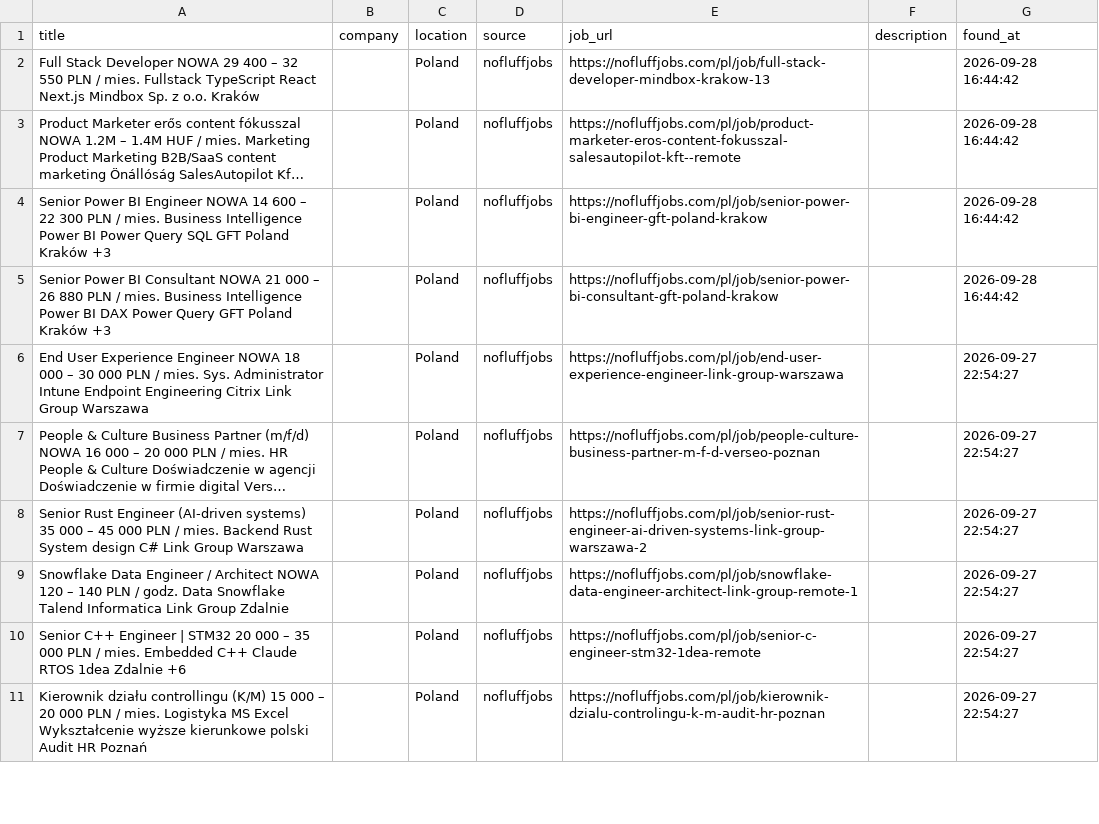
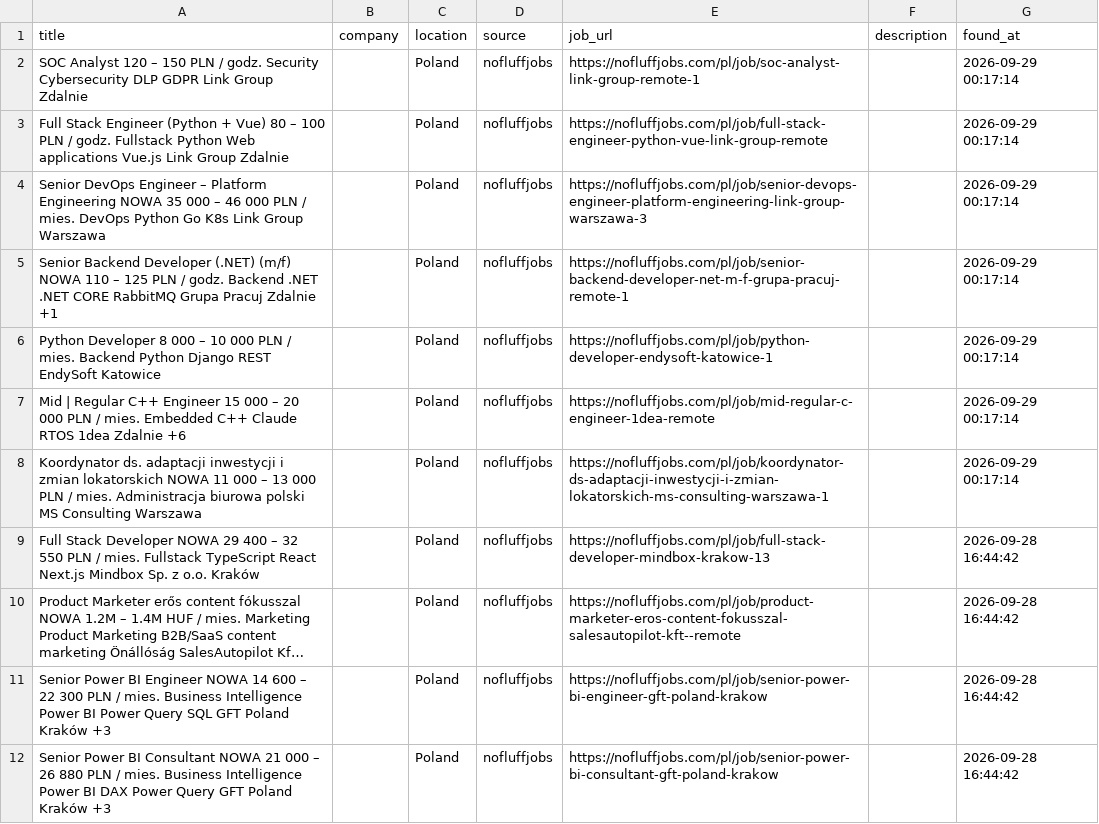
Before and after one commit to trpelka/language-job-search, a CSV file: jobs.csv, drawn as a sheet; only a part is shown; the shorter side is filled out with more unchanged rows; long unchanged cells end in ….

```diff
--- a/jobs.csv
+++ b/jobs.csv
@@ -1,2 +1,9 @@
 title,company,location,source,job_url,description,found_at
+SOC Analyst 120 – 150 PLN / godz. Security Cybersecurity DLP GDPR Link Group Zdalnie,,Poland,nofluffjobs,https://nofluffjobs.com/pl/job/soc-analyst-link-group-remote-1,,2026-09-29 00:17:14
+Full Stack Engineer (Python + Vue) 80 – 100 PLN / godz. Fullstack Python Web applications Vue.js Link Group Zdalnie,,Poland,nofluffjobs,https://nofluffjobs.com/pl/job/full-stack-engineer-python-vue-link-group-remote,,2026-09-29 00:17:14
+Senior DevOps Engineer – Platform Engineering NOWA 35 000 – 46 000 PLN / mies. DevOps Python Go K8s Link Group Warszawa,,Poland,nofluffjobs,https://nofluffjobs.com/pl/job/senior-devops-engineer-platform-engineering-link-group-warszawa-3,,2026-09-29 00:17:14
+Senior Backend Developer (.NET) (m/f) NOWA 110 – 125 PLN / godz. Backend .NET .NET CORE RabbitMQ Grupa Pracuj Zdalnie +1,,Poland,nofluffjobs,https://nofluffjobs.com/pl/job/senior-backend-developer-net-m-f-grupa-pracuj-remote-1,,2026-09-29 00:17:14
+Python Developer 8 000 – 10 000 PLN / mies. Backend Python Django REST EndySoft Katowice,,Poland,nofluffjobs,https://nofluffjobs.com/pl/job/python-developer-endysoft-katowice-1,,2026-09-29 00:17:14
+Mid | Regular C++ Engineer 15 000 – 20 000 PLN / mies. Embedded C++ Claude RTOS 1dea Zdalnie +6,,Poland,nofluffjobs,https://nofluffjobs.com/pl/job/mid-regular-c-engineer-1dea-remote,,2026-09-29 00:17:14
+Koordynator ds. adaptacji inwestycji i zmian lokatorskich NOWA 11 000 – 13 000 PLN / mies. Administracja biurowa polski MS Consulting Warszawa,,Poland,nofluffjobs,https://nofluffjobs.com/pl/job/koordynator-ds-adaptacji-inwestycji-i-zmian-lokatorskich-ms-consulting-warszawa-1,,2026-09-29 00:17:14
 Full Stack Developer NOWA 29 400 – 32 550 PLN / mies. Fullstack TypeScript React Next.js Mindbox Sp. z o.o. Kraków,,Poland,nofluffjobs,https://nofluffjobs.com/pl/job/full-stack-developer-mindbox-krakow-13,,2026-09-28 16:44:42
```
Also changed, not shown: 1 other file.
